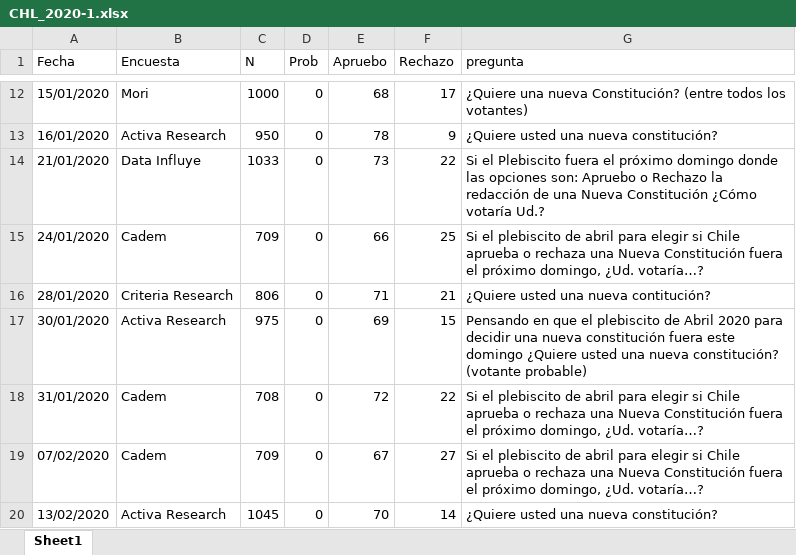
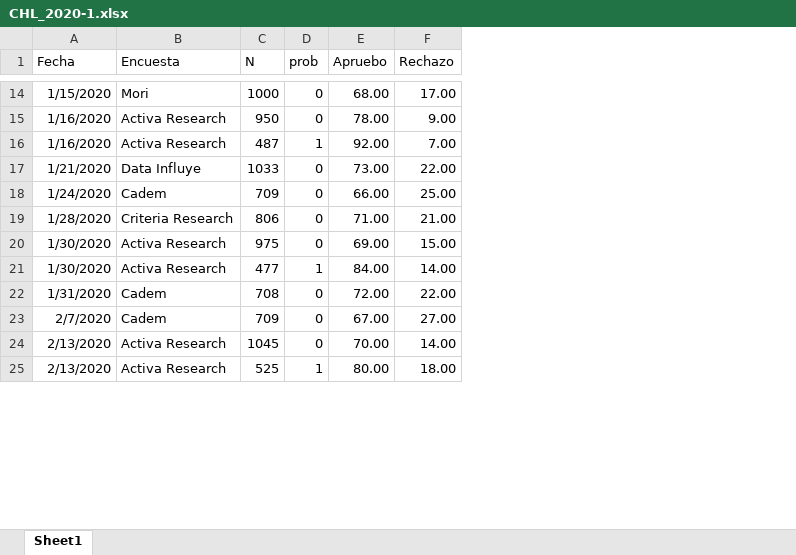
Before and after one commit to tresquintos/tresquintos.github.io, an Excel workbook: files/polls/CHL_2020-1.xlsx, sheet Sheet1, drawn as a sheet; only a part is shown, gaps mark what is left out; values as stored, in another font and other column widths than the file's, no borders; removed rows and columns are numbered as before the commit, all else as after; the diff covers the shown part only; the diff names each change by its address in the sheet, - before the commit and + after, or states it on an @@ line.

```diff
--- a/files/polls/CHL_2020-1.xlsx (sheet Sheet1)
+++ b/files/polls/CHL_2020-1.xlsx (sheet Sheet1)
-column G (pregunta), rows 12-20: ¿Quiere una nueva Constitución? (entre todos los votantes) | ¿Quiere usted una nueva constitución? | Si el Plebiscito fuera el próximo domingo donde las opciones son: Apruebo o Rechazo la redacción de una Nueva Constitución ¿Cómo votaría Ud.? | Si el plebiscito de abril para elegir si Chile aprueba o rechaza una Nueva Constitución fuera el próximo domingo, ¿Ud. votaría…? | ¿Quiere usted una nueva contitución? | Pensando en que el plebiscito de Abril 2020 para decidir una nueva constitución fuera este domingo ¿Quiere usted una nueva constitución? (votante probable) | Si el plebiscito de abril para elegir si Chile aprueba o rechaza una Nueva Constitución fuera el próximo domingo, ¿Ud. votaría…? | Si el plebiscito de abril para elegir si Chile aprueba o rechaza una Nueva Constitución fuera el próximo domingo, ¿Ud. votaría…? | ¿Quiere usted una nueva constitución?
-D1: Prob
+D1: prob
-A14 (Fecha): 15/01/2020
+A14 (Fecha): 1/15/2020
-E14 (Apruebo): 68
+E14 (Apruebo): 68.00
-F14 (Rechazo): 17
+F14 (Rechazo): 17.00
-A15 (Fecha): 16/01/2020
+A15 (Fecha): 1/16/2020
-E15 (Apruebo): 78
+E15 (Apruebo): 78.00
-F15 (Rechazo): 9
+F15 (Rechazo): 9.00
+row 16: 1/16/2020 | Activa Research | 487 | 1 | 92.00 | 7.00
-A17 (Fecha): 21/01/2020
+A17 (Fecha): 1/21/2020
-E17 (Apruebo): 73
+E17 (Apruebo): 73.00
-F17 (Rechazo): 22
+F17 (Rechazo): 22.00
-A18 (Fecha): 24/01/2020
+A18 (Fecha): 1/24/2020
-E18 (Apruebo): 66
+E18 (Apruebo): 66.00
-F18 (Rechazo): 25
+F18 (Rechazo): 25.00
-A19 (Fecha): 28/01/2020
+A19 (Fecha): 1/28/2020
-E19 (Apruebo): 71
+E19 (Apruebo): 71.00
-F19 (Rechazo): 21
+F19 (Rechazo): 21.00
-A20 (Fecha): 30/01/2020
+A20 (Fecha): 1/30/2020
-E20 (Apruebo): 69
+E20 (Apruebo): 69.00
-F20 (Rechazo): 15
+F20 (Rechazo): 15.00
+row 21: 1/30/2020 | Activa Research | 477 | 1 | 84.00 | 14.00
-A22 (Fecha): 31/01/2020
+A22 (Fecha): 1/31/2020
-E22 (Apruebo): 72
+E22 (Apruebo): 72.00
-F22 (Rechazo): 22
+F22 (Rechazo): 22.00
-A23 (Fecha): 07/02/2020
+A23 (Fecha): 2/7/2020
-E23 (Apruebo): 67
+E23 (Apruebo): 67.00
-F23 (Rechazo): 27
+F23 (Rechazo): 27.00
-A24 (Fecha): 13/02/2020
+A24 (Fecha): 2/13/2020
-E24 (Apruebo): 70
+E24 (Apruebo): 70.00
-F24 (Rechazo): 14
+F24 (Rechazo): 14.00
+row 25: 2/13/2020 | Activa Research | 525 | 1 | 80.00 | 18.00
```
Also changed, not shown: 15 added rows and 114 edited cells elsewhere in this sheet, 1 other file.
